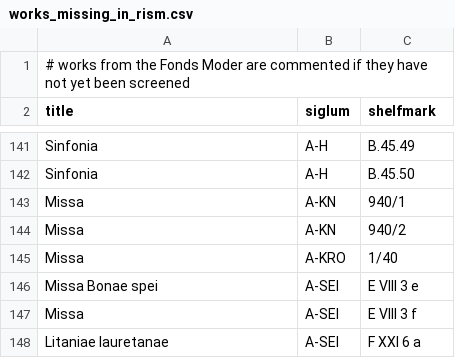
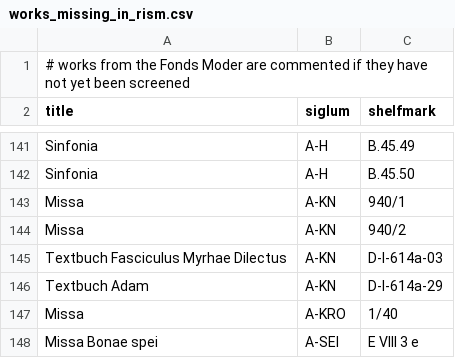
Before and after one commit to edition-esser-skala/werner-catalogue-of-works, a CSV file: data/works_missing_in_rism.csv, drawn as a sheet; only a part is shown, gaps mark what is left out; the shorter side is filled out with more unchanged rows.

```diff
--- a/data/works_missing_in_rism.csv
+++ b/data/works_missing_in_rism.csv
@@ -144,2 +144,4 @@ Missa,A-KN,940/1
 Missa,A-KN,940/2
+Textbuch Fasciculus Myrhae Dilectus,A-KN,D-I-614a-03
+Textbuch Adam,A-KN,D-I-614a-29
 Missa,A-KRO,1/40
```
Also changed, not shown: data/catalogue_works.csv, 1 other file.
